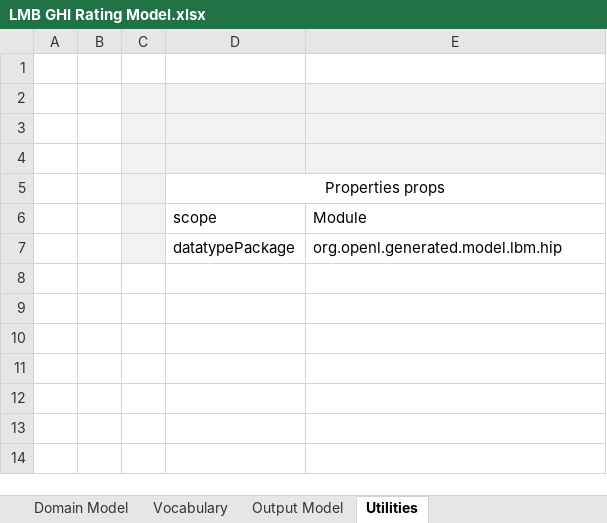
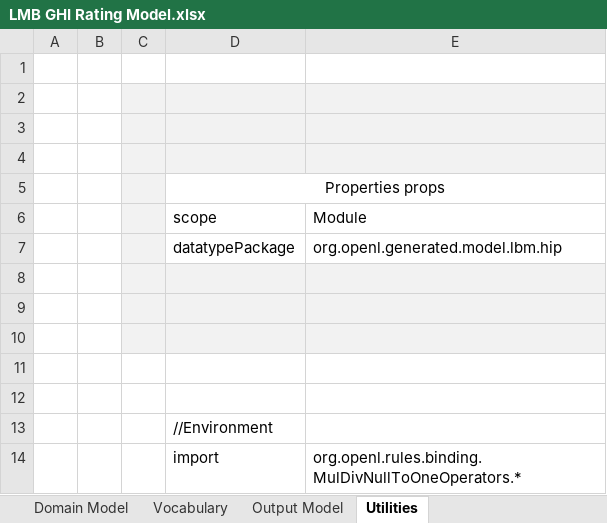
Before and after one commit to epoyasok/openl-raters, an Excel workbook: DESIGN/rules/LMB_GHI/LMB GHI Rating Model.xlsx, sheet Utilities, drawn as a sheet; values as stored, in another font and other column widths than the file's, no borders; the diff names each change by its address in the sheet, - before the commit and + after, or states it on an @@ line.

```diff
--- a/DESIGN/rules/LMB_GHI/LMB GHI Rating Model.xlsx (sheet Utilities)
+++ b/DESIGN/rules/LMB_GHI/LMB GHI Rating Model.xlsx (sheet Utilities)
+row 8: (empty)
+row 9: (empty)
+row 10: (empty)
+row 11: (empty)
+row 12: (empty)
+row 13:  |  |  | //Environment
+row 14:  |  |  | import | org.openl.rules.binding.MulDivNullToOneOperators.*
```
Also changed, not shown: DESIGN/rules/LMB_GHI/LMB GHI Rating Algorithm-CW-01012016-01012016.xlsx, DESIGN/rules/LMB_GHI/LMB GHI Tests.xlsx, 1 other file.
